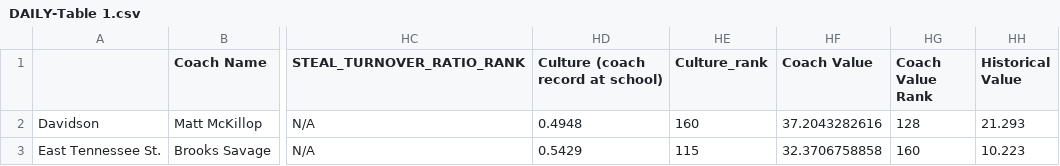
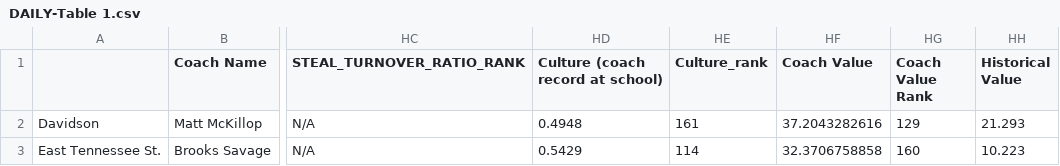
Before and after one commit to brandonfox14/March-Metrics-2026, a CSV file: Data/26_March_Madness_Databook/DAILY-Table 1.csv, drawn as a sheet; only a part is shown, gaps mark what is left out; the diff names each change by its address in the sheet, - before the commit and + after, or states it on an @@ line.

```diff
--- a/Data/26_March_Madness_Databook/DAILY-Table 1.csv
+++ b/Data/26_March_Madness_Databook/DAILY-Table 1.csv
-HE2 (Culture_rank): 160
+HE2 (Culture_rank): 161
-HG2 (Coach Value Rank): 128
+HG2 (Coach Value Rank): 129
-HE3 (Culture_rank): 115
+HE3 (Culture_rank): 114
```
Also changed, not shown: Data/26_March_Madness_Databook/2026 Schedule Transfer-Table 1.csv, Data/26_March_Madness_Databook/All_Stats-THE_TABLE.csv, 4 other files.
